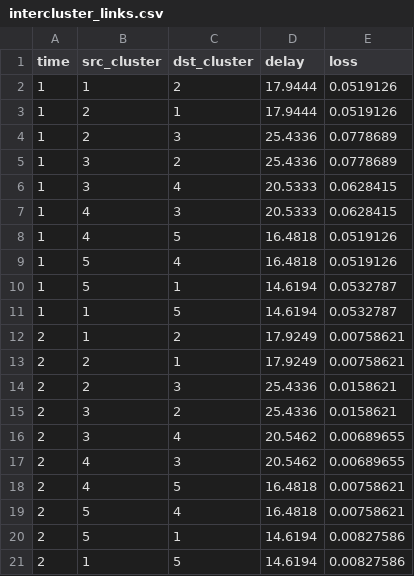
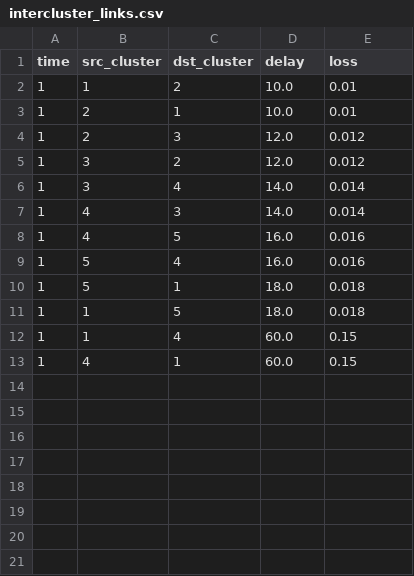
Before and after one commit to SiGH3/SDN, a CSV file: ryu/custom/simulation/ns3_data/5_cluster/intercluster_links.csv, drawn as a sheet.

```diff
--- a/ryu/custom/simulation/ns3_data/5_cluster/intercluster_links.csv
+++ b/ryu/custom/simulation/ns3_data/5_cluster/intercluster_links.csv
@@ -1,21 +1,13 @@
 time,src_cluster,dst_cluster,delay,loss
-1,1,2,17.9444,0.0519126
-1,2,1,17.9444,0.0519126
-1,2,3,25.4336,0.0778689
-1,3,2,25.4336,0.0778689
-1,3,4,20.5333,0.0628415
-1,4,3,20.5333,0.0628415
-1,4,5,16.4818,0.0519126
-1,5,4,16.4818,0.0519126
-1,5,1,14.6194,0.0532787
-1,1,5,14.6194,0.0532787
-2,1,2,17.9249,0.00758621
-2,2,1,17.9249,0.00758621
-2,2,3,25.4336,0.0158621
-2,3,2,25.4336,0.0158621
-2,3,4,20.5462,0.00689655
-2,4,3,20.5462,0.00689655
-2,4,5,16.4818,0.00758621
-2,5,4,16.4818,0.00758621
-2,5,1,14.6194,0.00827586
-2,1,5,14.6194,0.00827586
+1,1,2,10.0,0.01
+1,2,1,10.0,0.01
+1,2,3,12.0,0.012
+1,3,2,12.0,0.012
+1,3,4,14.0,0.014
+1,4,3,14.0,0.014
+1,4,5,16.0,0.016
+1,5,4,16.0,0.016
+1,5,1,18.0,0.018
+1,1,5,18.0,0.018
+1,1,4,60.0,0.15
+1,4,1,60.0,0.15
```
Also changed, not shown: 13 other files.
